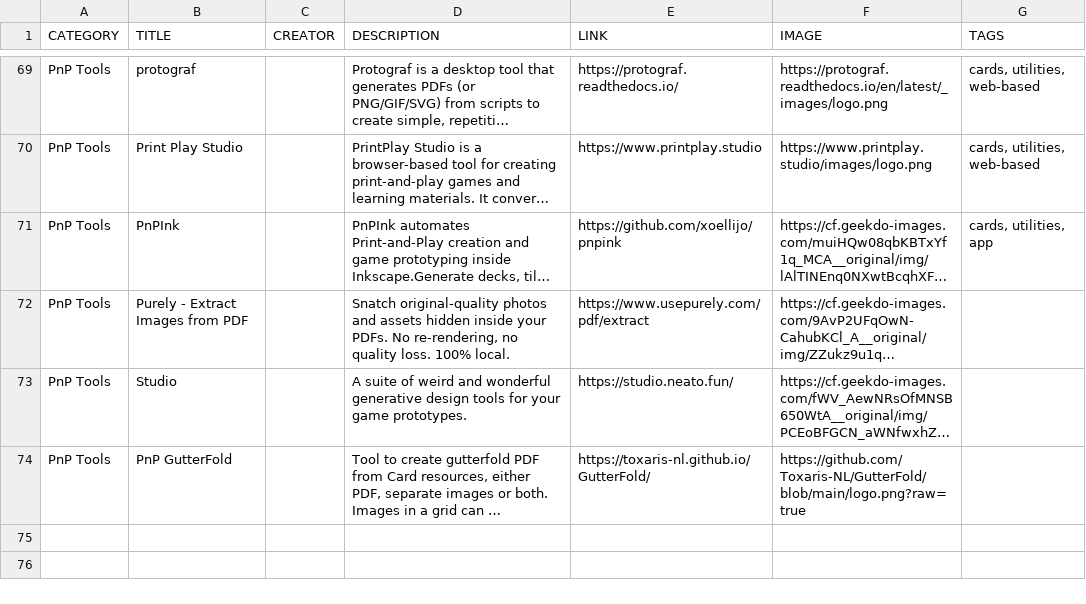
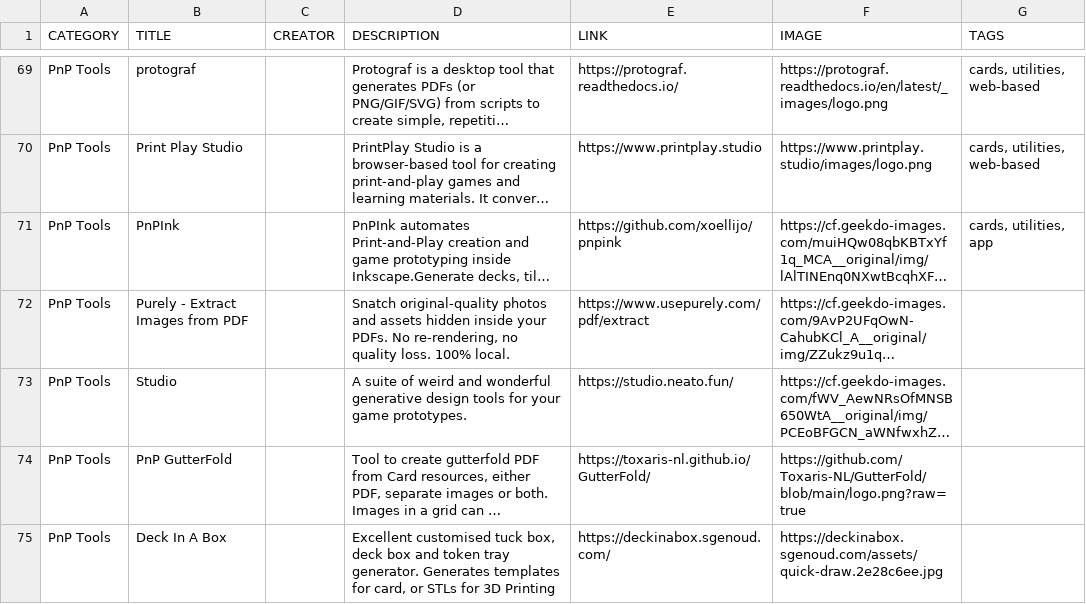
Before and after one commit to mgonzalvez/pnptools, a CSV file: data/resources.csv, drawn as a sheet; only a part is shown, gaps mark what is left out; long unchanged cells end in …; the diff names each change by its address in the sheet, - before the commit and + after, or states it on an @@ line.

Commit message:
chore: sync resources.csv from Google Sheets

```diff
--- a/data/resources.csv
+++ b/data/resources.csv
+row 75: PnP Tools | Deck In A Box |  | Excellent customised tuck box, deck box and token tray generator. Generates templates for card, or STLs for 3D Printing | https://deckinabox.sgenoud.com/ | https://deckinabox.sgenoud.com/assets/quick-draw.2e28c6ee.jpg
```
